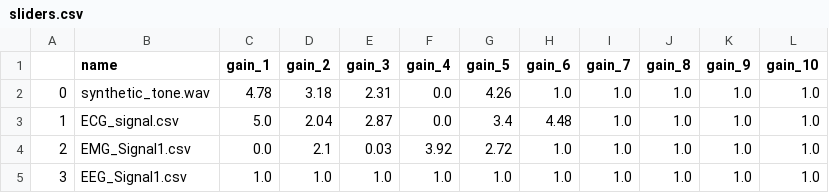
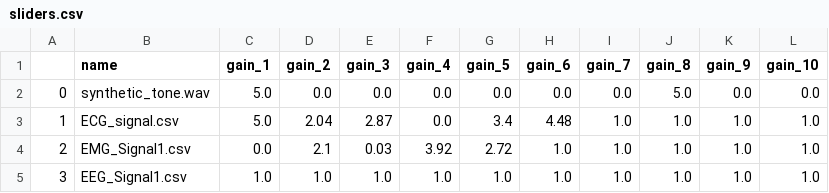
Before and after one commit to ahmedelbadawy/DSP, a CSV file: project2-Sound_equlizer/sliders.csv, drawn as a sheet.

```diff
--- a/project2-Sound_equlizer/sliders.csv
+++ b/project2-Sound_equlizer/sliders.csv
@@ -1,3 +1,3 @@
 ,name,gain_1,gain_2,gain_3,gain_4,gain_5,gain_6,gain_7,gain_8,gain_9,gain_10
-0,synthetic_tone.wav,4.78,3.18,2.31,0.0,4.26,1.0,1.0,1.0,1.0,1.0
+0,synthetic_tone.wav,5.0,0.0,0.0,0.0,0.0,0.0,0.0,5.0,0.0,0.0
 1,ECG_signal.csv,5.0,2.04,2.87,0.0,3.4,4.48,1.0,1.0,1.0,1.0
```
Also changed, not shown: 1 other file.
